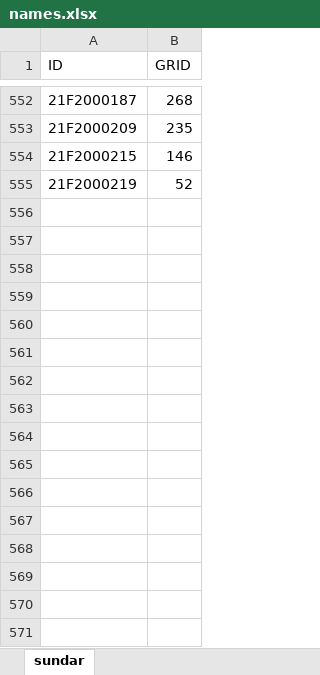
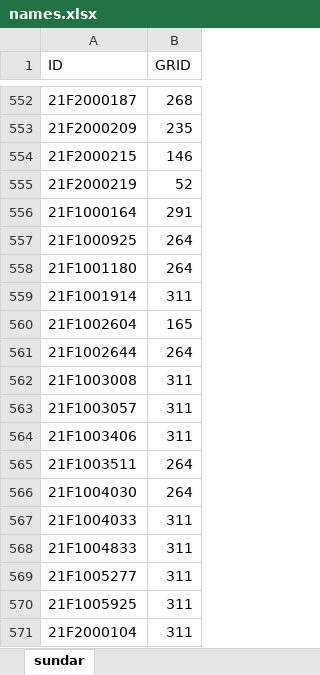
Before and after one commit to abhigyandsa/veribot, an Excel workbook: names.xlsx, sheet sundar, drawn as a sheet; only a part is shown, gaps mark what is left out; values as stored, in another font and other column widths than the file's, no borders; the diff names each change by its address in the sheet, - before the commit and + after, or states it on an @@ line.

```diff
--- a/names.xlsx (sheet sundar)
+++ b/names.xlsx (sheet sundar)
+row 556: 21F1000164 | 291
+row 557: 21F1000925 | 264
+row 558: 21F1001180 | 264
+row 559: 21F1001914 | 311
+row 560: 21F1002604 | 165
+row 561: 21F1002644 | 264
+row 562: 21F1003008 | 311
+row 563: 21F1003057 | 311
+row 564: 21F1003406 | 311
+row 565: 21F1003511 | 264
+row 566: 21F1004030 | 264
+row 567: 21F1004033 | 311
+row 568: 21F1004833 | 311
+row 569: 21F1005277 | 311
+row 570: 21F1005925 | 311
+row 571: 21F2000104 | 311
```
Also changed, not shown: 1 other file.
